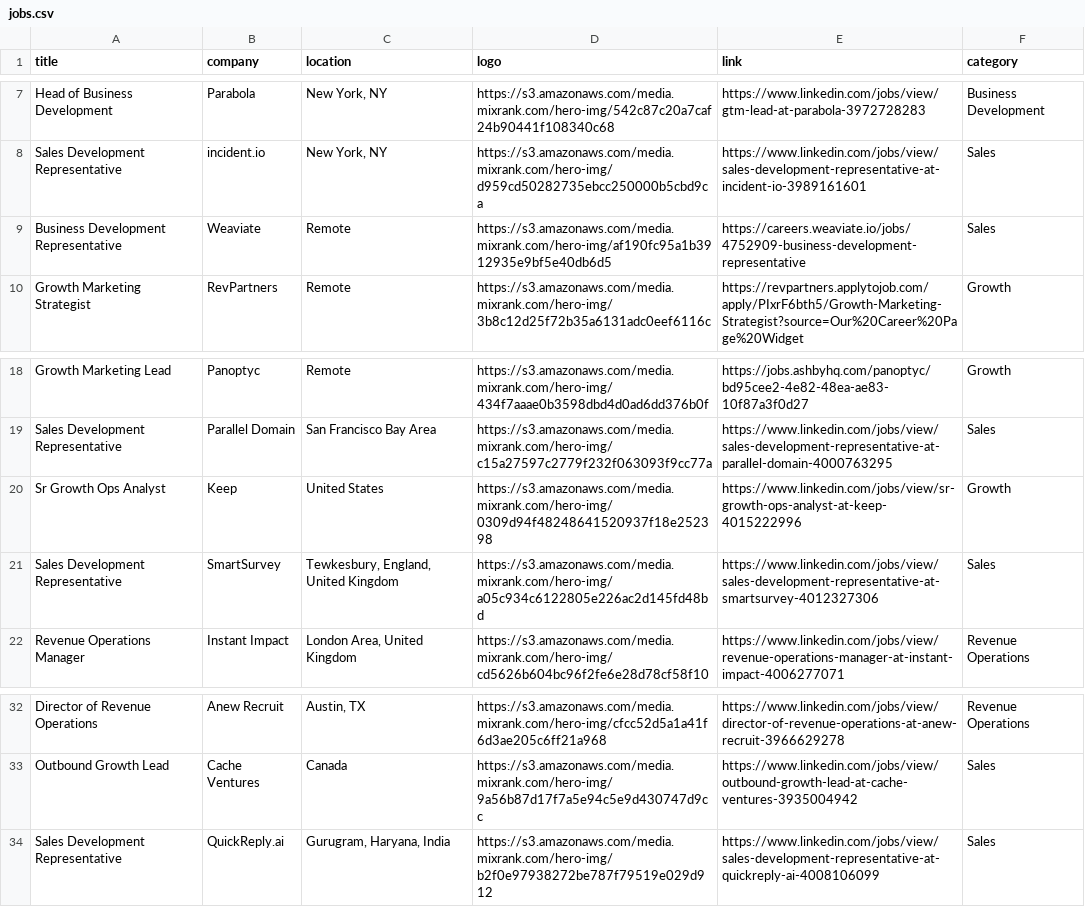
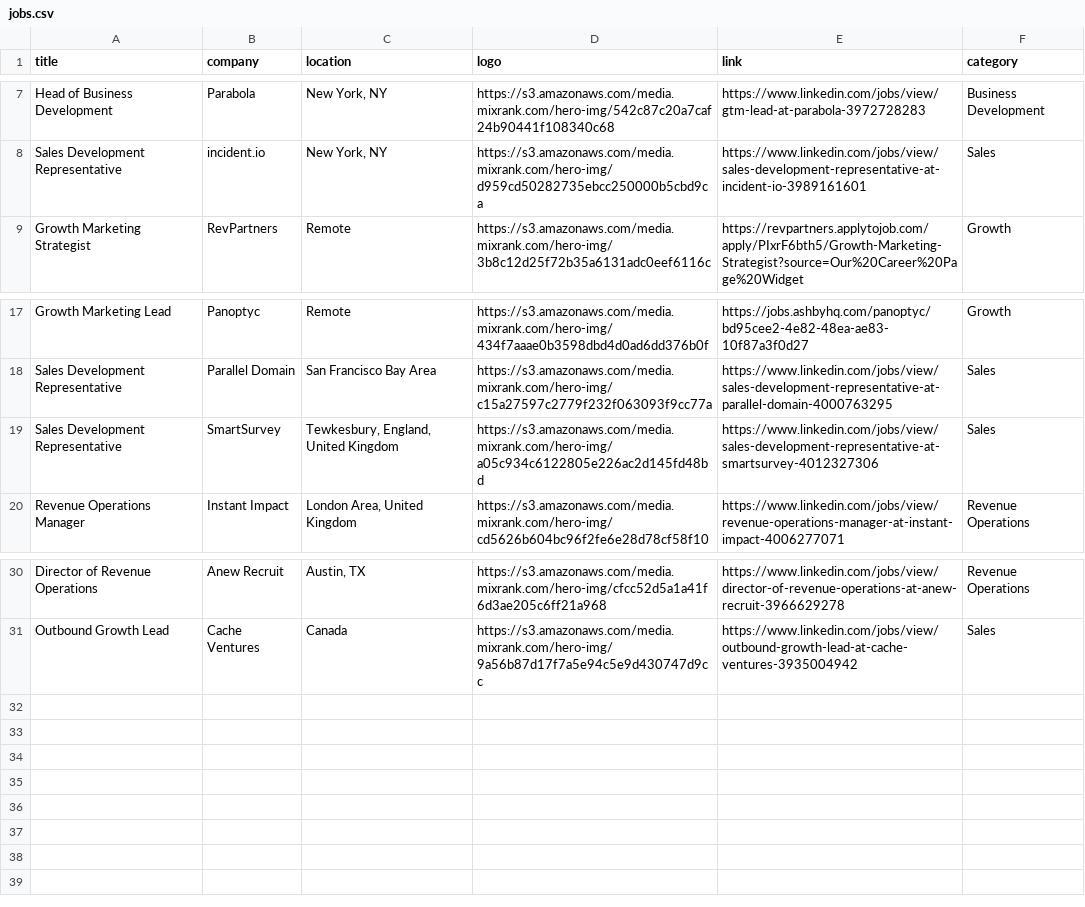
Before and after one commit to pranavmital/public-assets, a CSV file: jobs.csv, drawn as a sheet; only a part is shown, gaps mark what is left out.

Commit message:
update jobs

```diff
--- a/jobs.csv
+++ b/jobs.csv
@@ -8,3 +8,2 @@
 "Sales Development Representative","incident.io","New York, NY","https://s3.amazonaws.com/media.mixrank.com/hero-img/d959cd50282735ebcc250000b5cbd9ca","https://www.linkedin.com/jobs/view/sales-development-representative-at-incident-io-3989161601","Sales"
-"Business Development Representative","Weaviate","Remote","https://s3.amazonaws.com/media.mixrank.com/hero-img/af190fc95a1b3912935e9bf5e40db6d5","https://careers.weaviate.io/jobs/4752909-business-development-representative","Sales"
 "Growth Marketing Strategist","RevPartners","Remote","https://s3.amazonaws.com/media.mixrank.com/hero-img/3b8c12d25f72b35a6131adc0eef6116c","https://revpartners.applytojob.com/apply/PIxrF6bth5/Growth-Marketing-Strategist?source=Our%20Career%20Page%20Widget","Growth"
@@ -19,3 +18,2 @@
 "Sales Development Representative","Parallel Domain","San Francisco Bay Area","https://s3.amazonaws.com/media.mixrank.com/hero-img/c15a27597c2779f232f063093f9cc77a","https://www.linkedin.com/jobs/view/sales-development-representative-at-parallel-domain-4000763295","Sales"
-"Sr Growth Ops Analyst","Keep","United States","https://s3.amazonaws.com/media.mixrank.com/hero-img/0309d94f48248641520937f18e252398","https://www.linkedin.com/jobs/view/sr-growth-ops-analyst-at-keep-4015222996","Growth"
 "Sales Development Representative","SmartSurvey","Tewkesbury, England, United Kingdom","https://s3.amazonaws.com/media.mixrank.com/hero-img/a05c934c6122805e226ac2d145fd48bd","https://www.linkedin.com/jobs/view/sales-development-representative-at-smartsurvey-4012327306","Sales"
@@ -33,2 +31 @@
 "Outbound Growth Lead","Cache Ventures","Canada","https://s3.amazonaws.com/media.mixrank.com/hero-img/9a56b87d17f7a5e94c5e9d430747d9cc","https://www.linkedin.com/jobs/view/outbound-growth-lead-at-cache-ventures-3935004942","Sales"
-"Sales Development Representative","QuickReply.ai","Gurugram, Haryana, India","https://s3.amazonaws.com/media.mixrank.com/hero-img/b2f0e97938272be787f79519e029d912","https://www.linkedin.com/jobs/view/sales-development-representative-at-quickreply-ai-4008106099","Sales"
```
